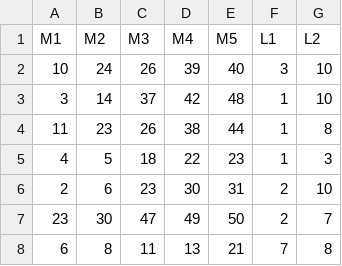
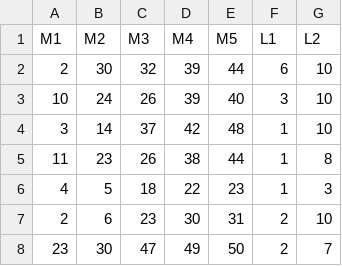
Before and after one commit to lordkret/profit, a CSV file: profit/profit-network/profit-client/src/main/resources/fulldata.csv, drawn as a sheet; only a part is shown; the shorter side is filled out with more unchanged rows; the diff names each change by its address in the sheet, - before the commit and + after, or states it on an @@ line.

```diff
--- a/profit/profit-network/profit-client/src/main/resources/fulldata.csv
+++ b/profit/profit-network/profit-client/src/main/resources/fulldata.csv
+row 2: 2 | 30 | 32 | 39 | 44 | 6 | 10
```
Also changed, not shown: 5 other files.
